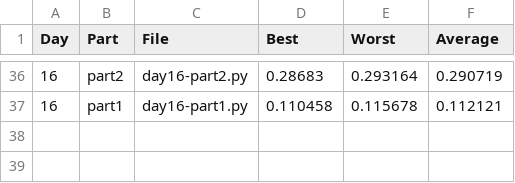
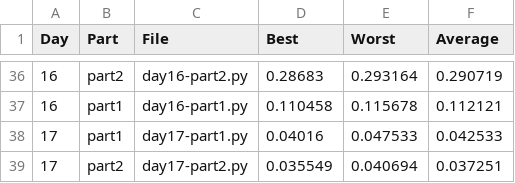
Before and after one commit to SuchithSridhar/AdventOfCode2024, a CSV file: times.csv, drawn as a sheet; only a part is shown, gaps mark what is left out; the diff names each change by its address in the sheet, - before the commit and + after, or states it on an @@ line.

```diff
--- a/times.csv
+++ b/times.csv
+row 38: 17 | part1 | day17-part1.py | 0.04016 | 0.047533 | 0.042533
+row 39: 17 | part2 | day17-part2.py | 0.035549 | 0.040694 | 0.037251
```
Also changed, not shown: 6 other files.
